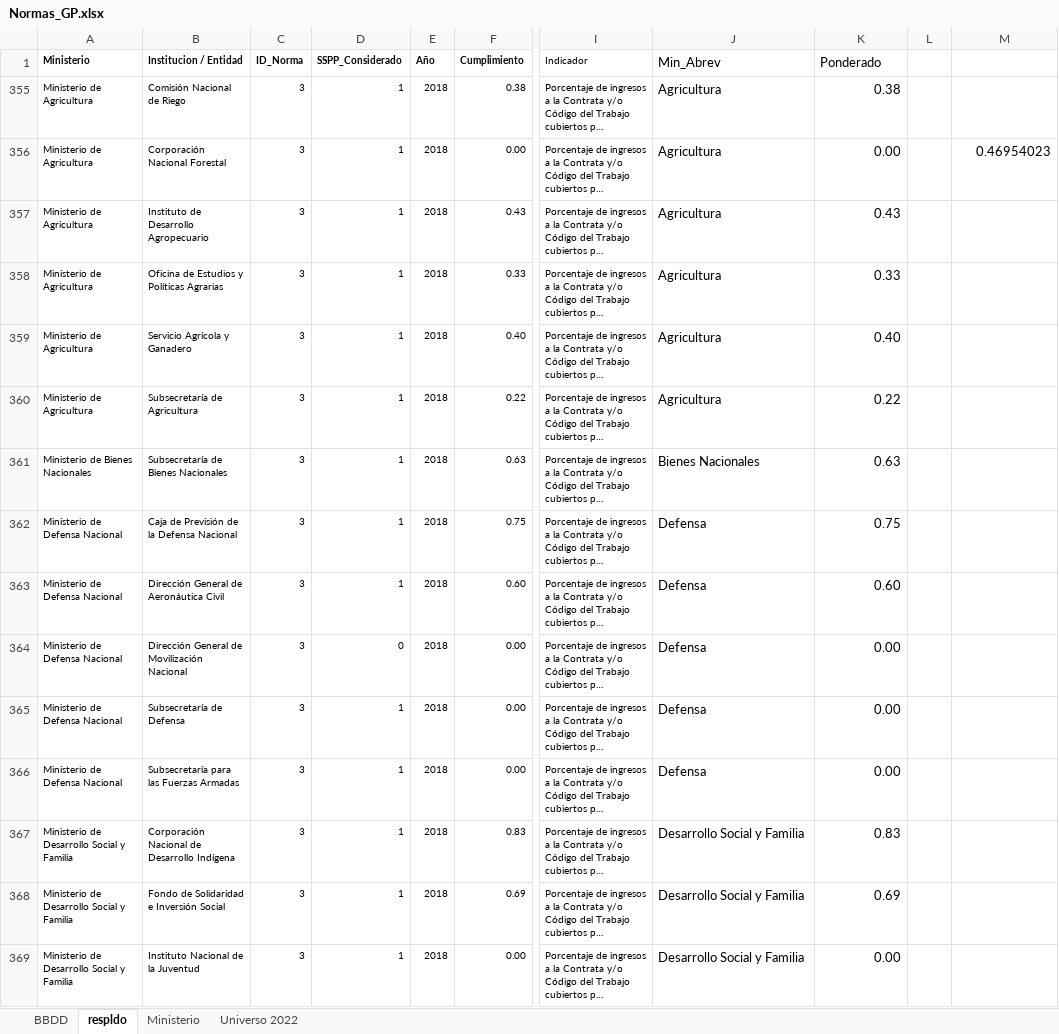
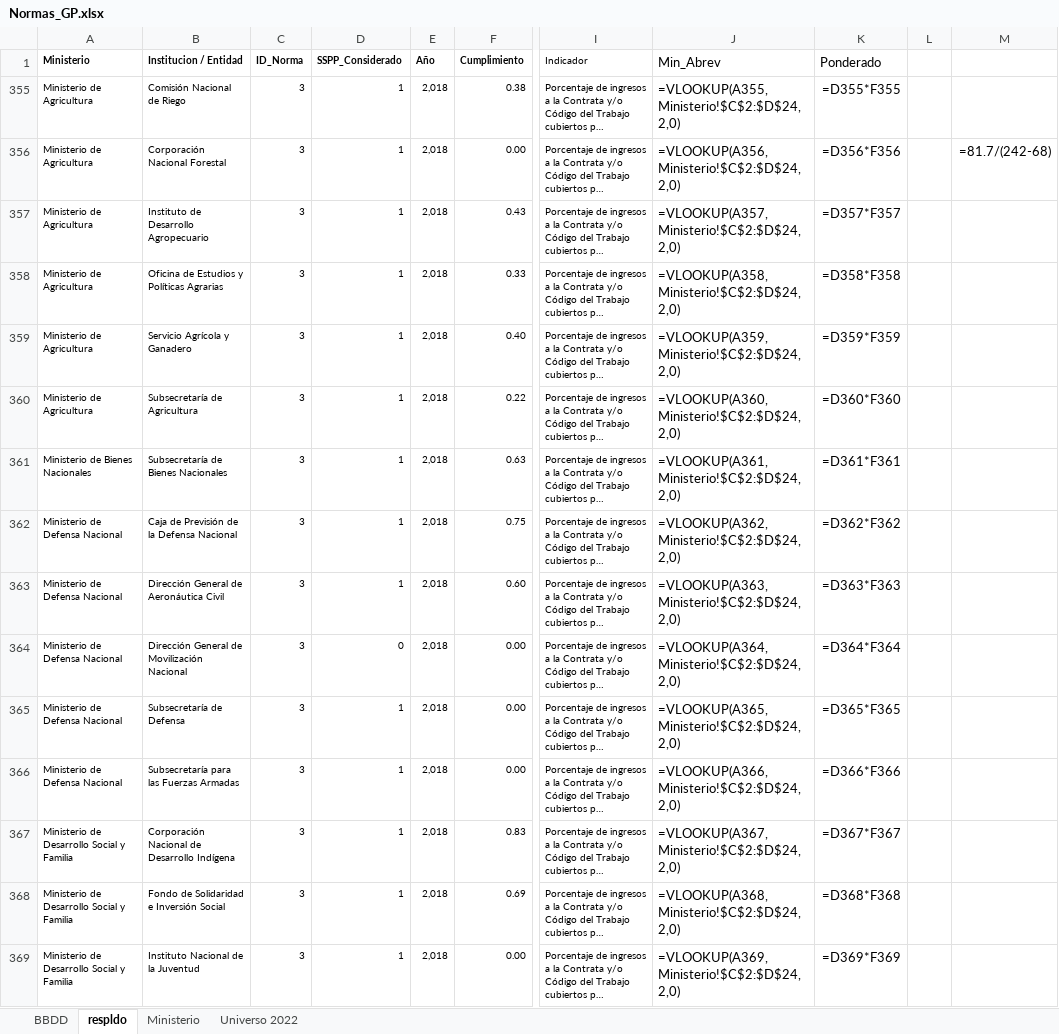
Before and after one commit to DatosServicioCivil/WebDatosAbiertosSC, an Excel workbook: GestionPersonas/Normas_GP.xlsx, sheet respldo, drawn as a sheet; only a part is shown, gaps mark what is left out; long unchanged cells end in …; values as stored, in another font and other column widths than the file's, no borders; formulas without a stored value are shown as written; the diff covers the shown part only; the diff names each change by its address in the sheet, - before the commit and + after, or states it on an @@ line.

```diff
--- a/GestionPersonas/Normas_GP.xlsx (sheet respldo)
+++ b/GestionPersonas/Normas_GP.xlsx (sheet respldo)
-E355:E369 (Año): 2018
+E355:E369 (Año): 2,018
-J355 (Min_Abrev): Agricultura
+J355 (Min_Abrev): =VLOOKUP(A355,Ministerio!$C$2:$D$24,2,0)
-K355 (Ponderado): 0.38
+K355 (Ponderado): =D355*F355
-J356 (Min_Abrev): Agricultura
+J356 (Min_Abrev): =VLOOKUP(A356,Ministerio!$C$2:$D$24,2,0)
-K356 (Ponderado): 0.00
+K356 (Ponderado): =D356*F356
-M356: 0.46954023
+M356: =81.7/(242-68)
-J357 (Min_Abrev): Agricultura
+J357 (Min_Abrev): =VLOOKUP(A357,Ministerio!$C$2:$D$24,2,0)
-K357 (Ponderado): 0.43
+K357 (Ponderado): =D357*F357
-J358 (Min_Abrev): Agricultura
+J358 (Min_Abrev): =VLOOKUP(A358,Ministerio!$C$2:$D$24,2,0)
-K358 (Ponderado): 0.33
+K358 (Ponderado): =D358*F358
-J359 (Min_Abrev): Agricultura
+J359 (Min_Abrev): =VLOOKUP(A359,Ministerio!$C$2:$D$24,2,0)
-K359 (Ponderado): 0.40
+K359 (Ponderado): =D359*F359
-J360 (Min_Abrev): Agricultura
+J360 (Min_Abrev): =VLOOKUP(A360,Ministerio!$C$2:$D$24,2,0)
-K360 (Ponderado): 0.22
+K360 (Ponderado): =D360*F360
-J361 (Min_Abrev): Bienes Nacionales
+J361 (Min_Abrev): =VLOOKUP(A361,Ministerio!$C$2:$D$24,2,0)
-K361 (Ponderado): 0.63
+K361 (Ponderado): =D361*F361
-J362 (Min_Abrev): Defensa
+J362 (Min_Abrev): =VLOOKUP(A362,Ministerio!$C$2:$D$24,2,0)
-K362 (Ponderado): 0.75
+K362 (Ponderado): =D362*F362
-J363 (Min_Abrev): Defensa
+J363 (Min_Abrev): =VLOOKUP(A363,Ministerio!$C$2:$D$24,2,0)
-K363 (Ponderado): 0.60
+K363 (Ponderado): =D363*F363
-J364 (Min_Abrev): Defensa
+J364 (Min_Abrev): =VLOOKUP(A364,Ministerio!$C$2:$D$24,2,0)
-K364 (Ponderado): 0.00
+K364 (Ponderado): =D364*F364
-J365 (Min_Abrev): Defensa
+J365 (Min_Abrev): =VLOOKUP(A365,Ministerio!$C$2:$D$24,2,0)
-K365 (Ponderado): 0.00
+K365 (Ponderado): =D365*F365
-J366 (Min_Abrev): Defensa
+J366 (Min_Abrev): =VLOOKUP(A366,Ministerio!$C$2:$D$24,2,0)
-K366 (Ponderado): 0.00
+K366 (Ponderado): =D366*F366
-J367 (Min_Abrev): Desarrollo Social y Familia
+J367 (Min_Abrev): =VLOOKUP(A367,Ministerio!$C$2:$D$24,2,0)
-K367 (Ponderado): 0.83
+K367 (Ponderado): =D367*F367
-J368 (Min_Abrev): Desarrollo Social y Familia
+J368 (Min_Abrev): =VLOOKUP(A368,Ministerio!$C$2:$D$24,2,0)
-K368 (Ponderado): 0.69
+K368 (Ponderado): =D368*F368
-J369 (Min_Abrev): Desarrollo Social y Familia
+J369 (Min_Abrev): =VLOOKUP(A369,Ministerio!$C$2:$D$24,2,0)
-K369 (Ponderado): 0.00
+K369 (Ponderado): =D369*F369
```
Also changed, not shown: 1029 edited cells elsewhere in this sheet, sheet BBDD, sheet Universo 2022, hidden cells.
